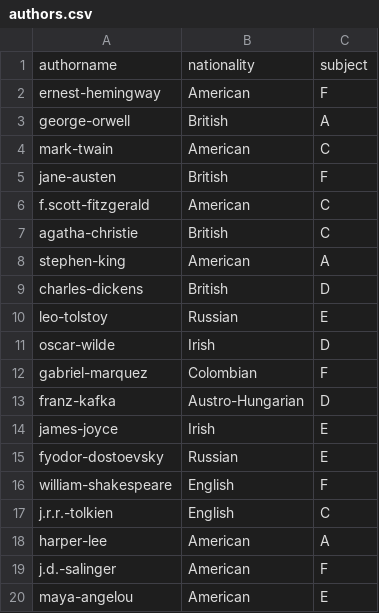
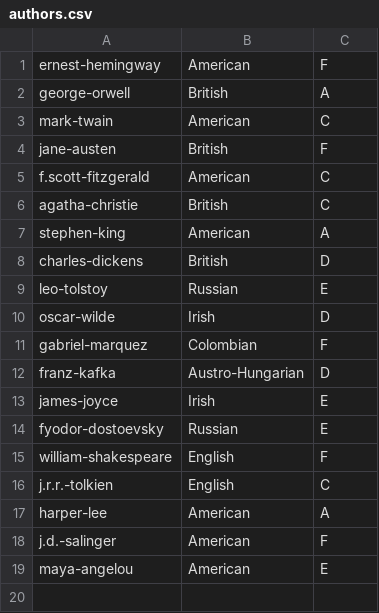
Before and after one commit to fsyed-cpp/LibraryProject, a CSV file: data/authors.csv, drawn as a sheet.

```diff
--- a/data/authors.csv
+++ b/data/authors.csv
@@ -1,2 +1 @@
-authorname,nationality,subject
 ernest-hemingway,American,F
```
Also changed, not shown: data/directors.csv, data/items.csv, 2 other files.
